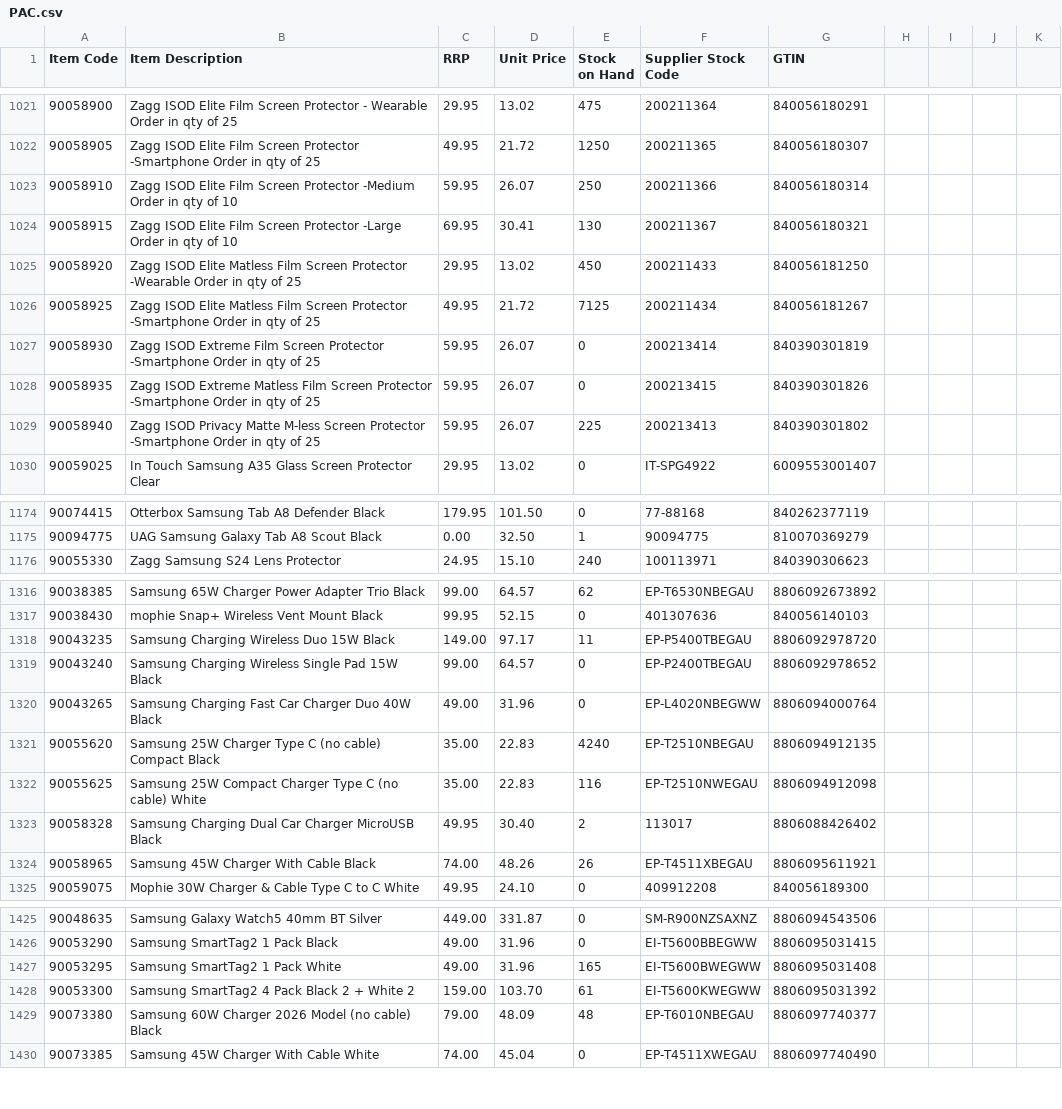
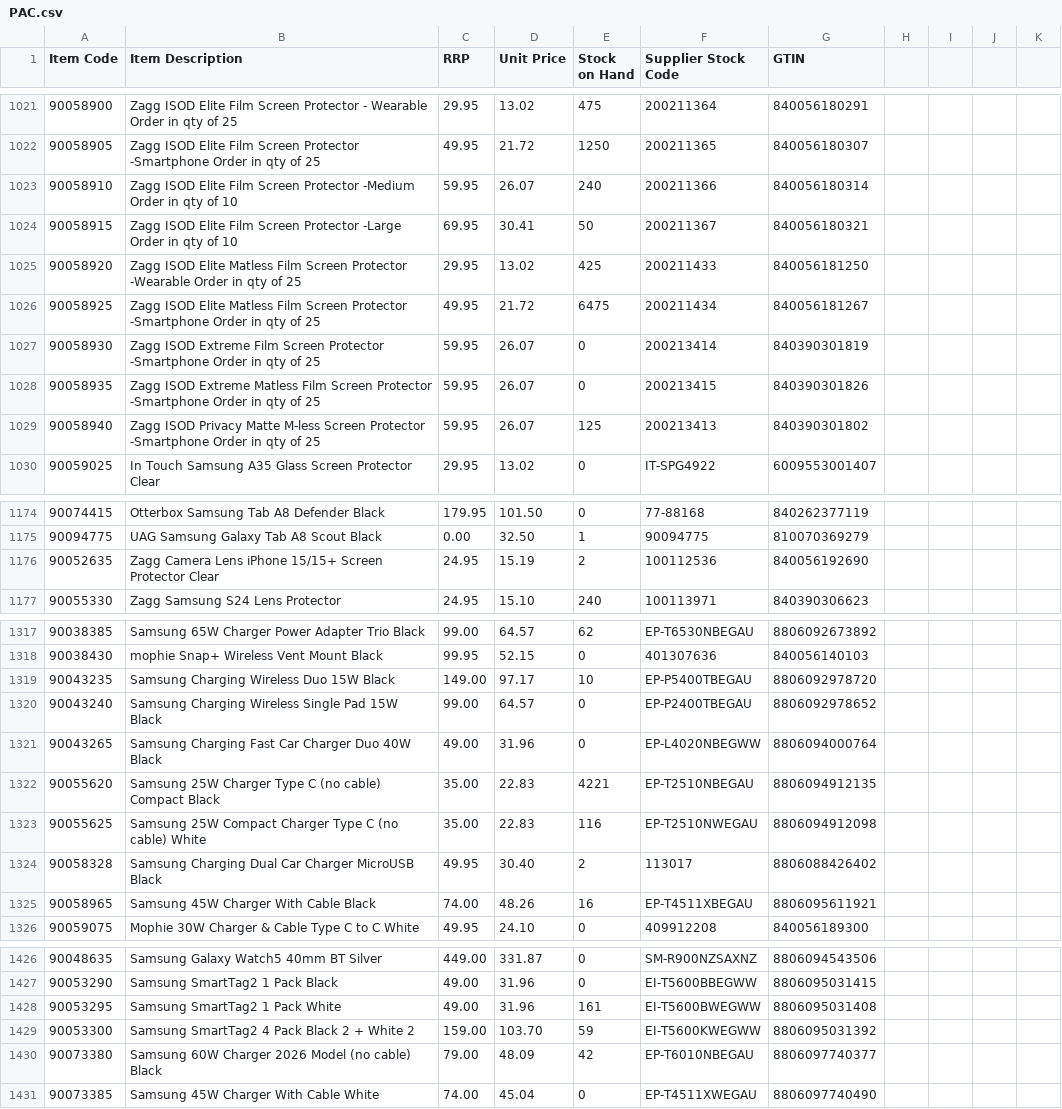
Before and after one commit to weberyuweili/cackle-catalogs, a CSV file: PAC.csv, drawn as a sheet; only a part is shown, gaps mark what is left out; the diff covers the shown part only.

Commit message:
UpdatePAC.csv

```diff
--- a/PAC.csv
+++ b/PAC.csv
@@ -1022,9 +1022,9 @@ Item Code,Item Description,RRP,Unit Price,Stock on Hand,Supplier Stock Code,GTIN
 90058905,Zagg ISOD Elite Film Screen Protector -Smartphone Order in qty of 25,49.95,21.72,1250,200211365,840056180307
-90058910,Zagg ISOD Elite Film Screen Protector -Medium Order in qty of 10,59.95,26.07,250,200211366,840056180314
-90058915,Zagg ISOD Elite Film Screen Protector -Large Order in qty of 10,69.95,30.41,130,200211367,840056180321
-90058920,Zagg ISOD Elite Matless Film Screen Protector -Wearable Order in qty of 25,29.95,13.02,450,200211433,840056181250
-90058925,Zagg ISOD Elite Matless Film Screen Protector -Smartphone Order in qty of 25,49.95,21.72,7125,200211434,840056181267
+90058910,Zagg ISOD Elite Film Screen Protector -Medium Order in qty of 10,59.95,26.07,240,200211366,840056180314
+90058915,Zagg ISOD Elite Film Screen Protector -Large Order in qty of 10,69.95,30.41,50,200211367,840056180321
+90058920,Zagg ISOD Elite Matless Film Screen Protector -Wearable Order in qty of 25,29.95,13.02,425,200211433,840056181250
+90058925,Zagg ISOD Elite Matless Film Screen Protector -Smartphone Order in qty of 25,49.95,21.72,6475,200211434,840056181267
 90058930,Zagg ISOD Extreme Film Screen Protector -Smartphone Order in qty of 25,59.95,26.07,0,200213414,840390301819
 90058935,Zagg ISOD Extreme Matless Film Screen Protector -Smartphone Order in qty of 25,59.95,26.07,0,200213415,840390301826
-90058940,Zagg ISOD Privacy Matte M-less Screen Protector -Smartphone Order in qty of 25,59.95,26.07,225,200213413,840390301802
+90058940,Zagg ISOD Privacy Matte M-less Screen Protector -Smartphone Order in qty of 25,59.95,26.07,125,200213413,840390301802
 90059025,In Touch Samsung A35 Glass Screen Protector Clear,29.95,13.02,0,IT-SPG4922,6009553001407
@@ -1175,2 +1175,3 @@ Item Code,Item Description,RRP,Unit Price,Stock on Hand,Supplier Stock Code,GTIN
 90094775,UAG Samsung Galaxy Tab A8 Scout Black,0.00,32.50,1,90094775,810070369279
+90052635,Zagg Camera Lens iPhone 15/15+ Screen Protector Clear,24.95,15.19,2,100112536,840056192690
 90055330,Zagg Samsung S24 Lens Protector,24.95,15.10,240,100113971,840390306623
@@ -1317,9 +1318,9 @@ Item Code,Item Description,RRP,Unit Price,Stock on Hand,Supplier Stock Code,GTIN
 90038430,mophie Snap+ Wireless Vent Mount Black,99.95,52.15,0,401307636,840056140103
-90043235,Samsung Charging Wireless Duo 15W Black,149.00,97.17,11,EP-P5400TBEGAU,8806092978720
+90043235,Samsung Charging Wireless Duo 15W Black,149.00,97.17,10,EP-P5400TBEGAU,8806092978720
 90043240,Samsung Charging Wireless Single Pad 15W Black,99.00,64.57,0,EP-P2400TBEGAU,8806092978652
 90043265,Samsung Charging Fast Car Charger Duo 40W Black,49.00,31.96,0,EP-L4020NBEGWW,8806094000764
-90055620,Samsung 25W Charger Type C (no cable) Compact Black,35.00,22.83,4240,EP-T2510NBEGAU,8806094912135
+90055620,Samsung 25W Charger Type C (no cable) Compact Black,35.00,22.83,4221,EP-T2510NBEGAU,8806094912135
 90055625,Samsung 25W Compact Charger Type C (no cable) White,35.00,22.83,116,EP-T2510NWEGAU,8806094912098
 90058328,Samsung Charging Dual Car Charger MicroUSB Black,49.95,30.40,2,113017,8806088426402
-90058965,Samsung 45W Charger With Cable Black,74.00,48.26,26,EP-T4511XBEGAU,8806095611921
+90058965,Samsung 45W Charger With Cable Black,74.00,48.26,16,EP-T4511XBEGAU,8806095611921
 90059075,Mophie 30W Charger & Cable Type C to C White,49.95,24.10,0,409912208,840056189300
@@ -1426,5 +1427,5 @@ Item Code,Item Description,RRP,Unit Price,Stock on Hand,Supplier Stock Code,GTIN
 90053290,Samsung SmartTag2 1 Pack Black,49.00,31.96,0,EI-T5600BBEGWW,8806095031415
-90053295,Samsung SmartTag2 1 Pack White,49.00,31.96,165,EI-T5600BWEGWW,8806095031408
-90053300,Samsung SmartTag2 4 Pack Black 2 + White 2,159.00,103.70,61,EI-T5600KWEGWW,8806095031392
-90073380,Samsung 60W Charger 2026 Model (no cable) Black,79.00,48.09,48,EP-T6010NBEGAU,8806097740377
+90053295,Samsung SmartTag2 1 Pack White,49.00,31.96,161,EI-T5600BWEGWW,8806095031408
+90053300,Samsung SmartTag2 4 Pack Black 2 + White 2,159.00,103.70,59,EI-T5600KWEGWW,8806095031392
+90073380,Samsung 60W Charger 2026 Model (no cable) Black,79.00,48.09,42,EP-T6010NBEGAU,8806097740377
 90073385,Samsung 45W Charger With Cable White,74.00,45.04,0,EP-T4511XWEGAU,8806097740490
```
Also changed, not shown: 10 edited cells elsewhere in this file.
